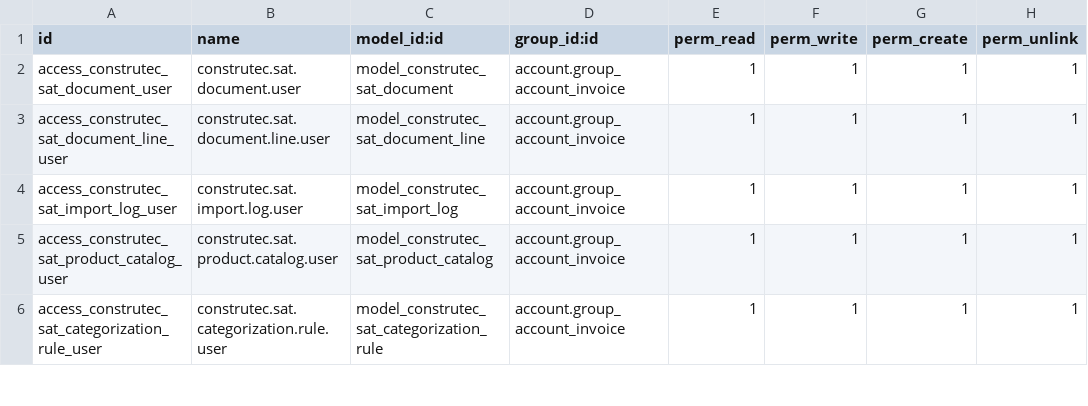
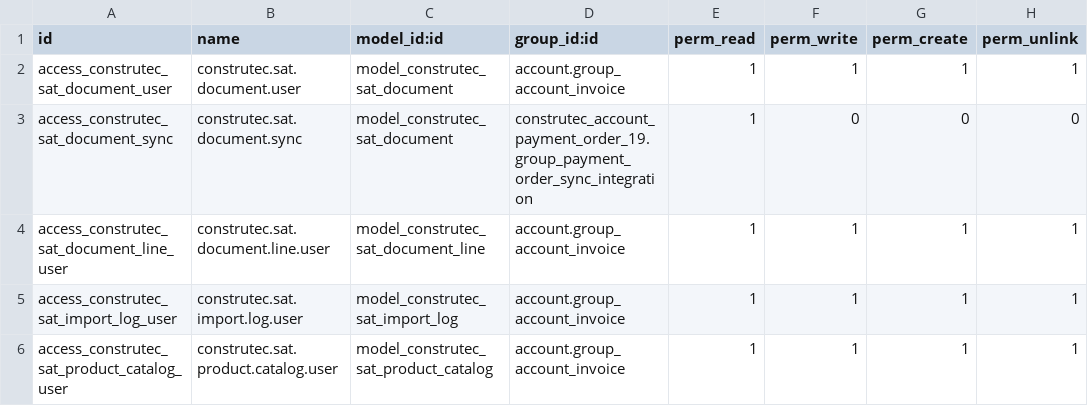
Before and after one commit to AlexConstrutec/odoo19e, a CSV file: construtec_account_19/security/ir.model.access.csv, drawn as a sheet; only a part is shown; the shorter side is filled out with more unchanged rows; the diff names each change by its address in the sheet, - before the commit and + after, or states it on an @@ line.

```diff
--- a/construtec_account_19/security/ir.model.access.csv
+++ b/construtec_account_19/security/ir.model.access.csv
+row 3: access_construtec_sat_document_sync | construtec.sat.document.sync | model_construtec_sat_document | construtec_account_payment_order_19.group_payment_order_sync_integration | 1 | 0 | 0 | 0
```
Also changed, not shown: 1 other file.
